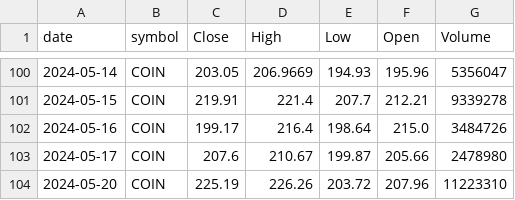
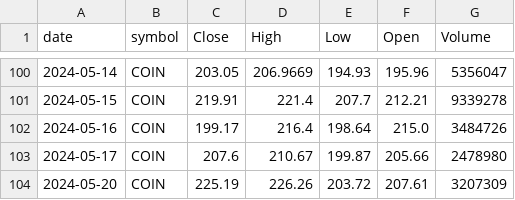
Before and after one commit to sudz4/dark-trader, a CSV file: unit_TEST/historical_data_COIN_2024-05-21.csv.csv, drawn as a sheet; only a part is shown, gaps mark what is left out.

```diff
--- a/unit_TEST/historical_data_COIN_2024-05-21.csv.csv
+++ b/unit_TEST/historical_data_COIN_2024-05-21.csv.csv
@@ -103,2 +103,2 @@ date,symbol,Close,High,Low,Open,Volume
 2024-05-17,COIN,207.6,210.67,199.87,205.66,2478980
-2024-05-20,COIN,225.19,226.26,203.72,207.96,11223310
+2024-05-20,COIN,225.19,226.26,203.72,207.61,3207309
```
Also changed, not shown: 1 other file.
